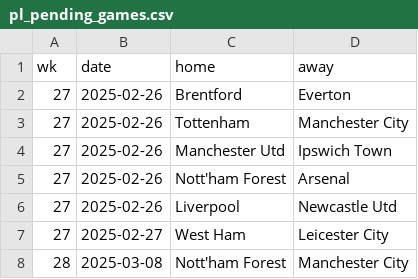
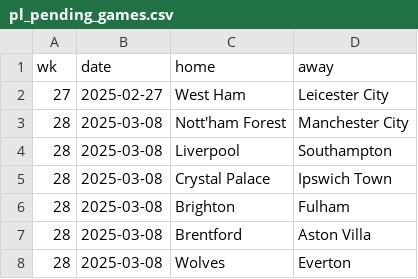
Before and after one commit to Bustami/fpl_team_strength_data, a CSV file: pl_pending_games.csv, drawn as a sheet; only a part is shown; the shorter side is filled out with more unchanged rows.

```diff
--- a/pl_pending_games.csv
+++ b/pl_pending_games.csv
@@ -1,7 +1,2 @@
 wk,date,home,away
-27,2025-02-26,Brentford,Everton
-27,2025-02-26,Tottenham,Manchester City
-27,2025-02-26,Manchester Utd,Ipswich Town
-27,2025-02-26,Nott'ham Forest,Arsenal
-27,2025-02-26,Liverpool,Newcastle Utd
 27,2025-02-27,West Ham,Leicester City
```
Also changed, not shown: pl_team_performance_raw_data.csv.
